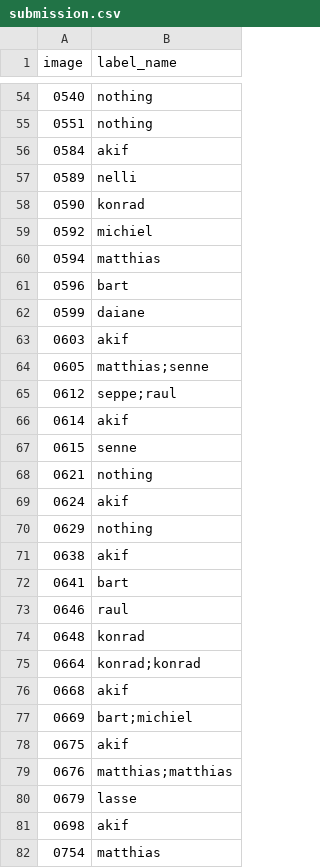
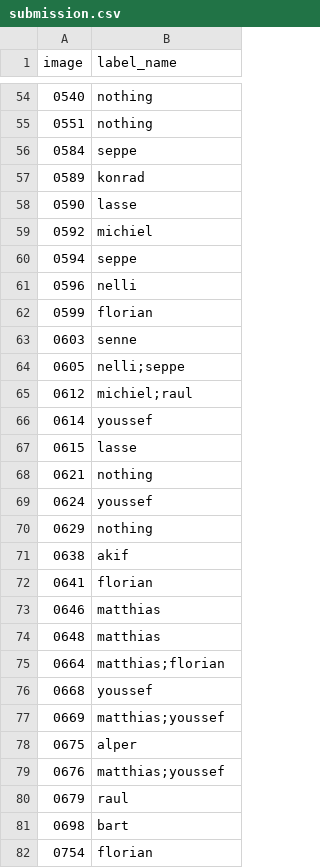
Before and after one commit to NeYoNmoos/Face_Multiclassification_Thomas-More, a CSV file: submission.csv, drawn as a sheet; only a part is shown, gaps mark what is left out; the diff covers the shown part only.

```diff
--- a/submission.csv
+++ b/submission.csv
@@ -55,28 +55,28 @@ image,label_name
 0551,nothing
-0584,akif
-0589,nelli
-0590,konrad
+0584,seppe
+0589,konrad
+0590,lasse
 0592,michiel
-0594,matthias
-0596,bart
-0599,daiane
-0603,akif
-0605,matthias;senne
-0612,seppe;raul
-0614,akif
-0615,senne
+0594,seppe
+0596,nelli
+0599,florian
+0603,senne
+0605,nelli;seppe
+0612,michiel;raul
+0614,youssef
+0615,lasse
 0621,nothing
-0624,akif
+0624,youssef
 0629,nothing
 0638,akif
-0641,bart
-0646,raul
-0648,konrad
-0664,konrad;konrad
-0668,akif
-0669,bart;michiel
-0675,akif
-0676,matthias;matthias
-0679,lasse
-0698,akif
-0754,matthias
+0641,florian
+0646,matthias
+0648,matthias
+0664,matthias;florian
+0668,youssef
+0669,matthias;youssef
+0675,alper
+0676,matthias;youssef
+0679,raul
+0698,bart
+0754,florian
```
Also changed, not shown: 65 edited cells elsewhere in this file, 5 other files.
